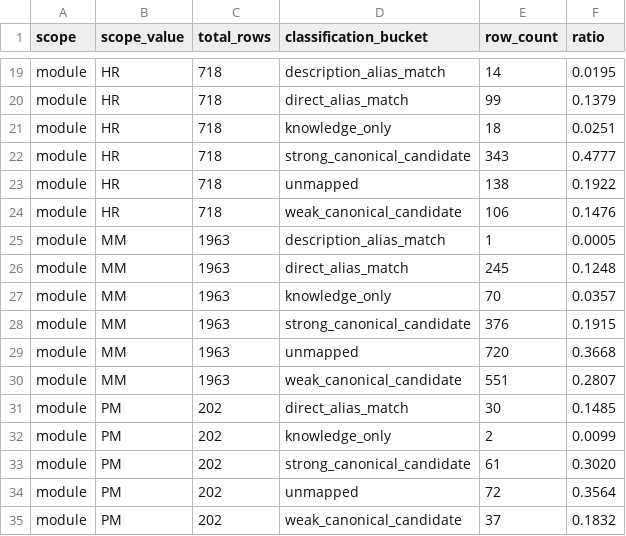
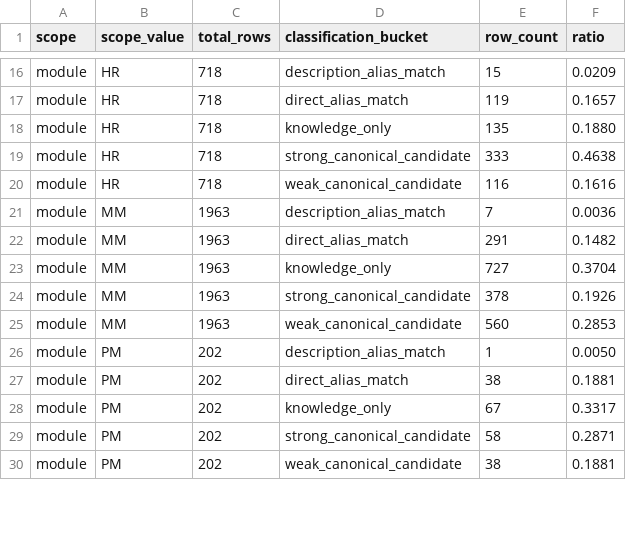
Before and after one commit to gslavisam/Semantra, a CSV file: knowledge_sources/generated/runtime/sap/sap_full_inventory_summary.csv, drawn as a sheet; only a part is shown, gaps mark what is left out; removed rows and columns are numbered as before the commit, all else as after; the diff covers the shown part only; the diff names each change by its address in the sheet, - before the commit and + after, or states it on an @@ line.

```diff
--- a/knowledge_sources/generated/runtime/sap/sap_full_inventory_summary.csv
+++ b/knowledge_sources/generated/runtime/sap/sap_full_inventory_summary.csv
-E16 (row_count): 14
+E16 (row_count): 15
-F16 (ratio): 0.0195
+F16 (ratio): 0.0209
-E17 (row_count): 99
+E17 (row_count): 119
-F17 (ratio): 0.1379
+F17 (ratio): 0.1657
-E18 (row_count): 18
+E18 (row_count): 135
-F18 (ratio): 0.0251
+F18 (ratio): 0.1880
-E19 (row_count): 343
+E19 (row_count): 333
-F19 (ratio): 0.4777
+F19 (ratio): 0.4638
-row 23: module | HR | 718 | unmapped | 138 | 0.1922
-E20 (row_count): 106
+E20 (row_count): 116
-F20 (ratio): 0.1476
+F20 (ratio): 0.1616
-E21 (row_count): 1
+E21 (row_count): 7
-F21 (ratio): 0.0005
+F21 (ratio): 0.0036
-E22 (row_count): 245
+E22 (row_count): 291
-F22 (ratio): 0.1248
+F22 (ratio): 0.1482
-E23 (row_count): 70
+E23 (row_count): 727
-F23 (ratio): 0.0357
+F23 (ratio): 0.3704
-E24 (row_count): 376
+E24 (row_count): 378
-F24 (ratio): 0.1915
+F24 (ratio): 0.1926
-row 29: module | MM | 1963 | unmapped | 720 | 0.3668
-E25 (row_count): 551
+E25 (row_count): 560
-F25 (ratio): 0.2807
+F25 (ratio): 0.2853
+row 26: module | PM | 202 | description_alias_match | 1 | 0.0050
-E27 (row_count): 30
+E27 (row_count): 38
-F27 (ratio): 0.1485
+F27 (ratio): 0.1881
-E28 (row_count): 2
+E28 (row_count): 67
-F28 (ratio): 0.0099
+F28 (ratio): 0.3317
-E29 (row_count): 61
+E29 (row_count): 58
-F29 (ratio): 0.3020
+F29 (ratio): 0.2871
-row 34: module | PM | 202 | unmapped | 72 | 0.3564
-E30 (row_count): 37
+E30 (row_count): 38
-F30 (ratio): 0.1832
+F30 (ratio): 0.1881
```
Also changed, not shown: 7 removed rows and 66 edited cells elsewhere in this file, knowledge_sources/generated/runtime/sap/sap_full_coverage_exercise_summary.csv, knowledge_sources/generated/runtime/sap/sap_priority_review_summary.csv, 26 other files.
